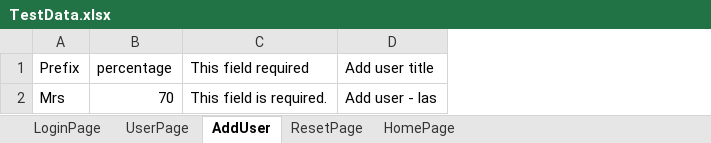
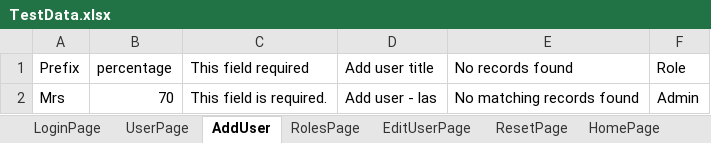
Before and after one commit to aryav123/QALegendBilling, an Excel workbook: src/main/resources/TestData.xlsx, sheet AddUser, drawn as a sheet; values as stored, in another font and other column widths than the file's, no borders; the diff names each change by its address in the sheet, - before the commit and + after, or states it on an @@ line.

```diff
--- a/src/main/resources/TestData.xlsx (sheet AddUser)
+++ b/src/main/resources/TestData.xlsx (sheet AddUser)
+sheet tab: RolesPage
+sheet tab: EditUserPage
+column E (No records found), row 2: No matching records found
+column F (Role), row 2: Admin
```
Also changed, not shown: sheet LoginPage, 29 other files.
